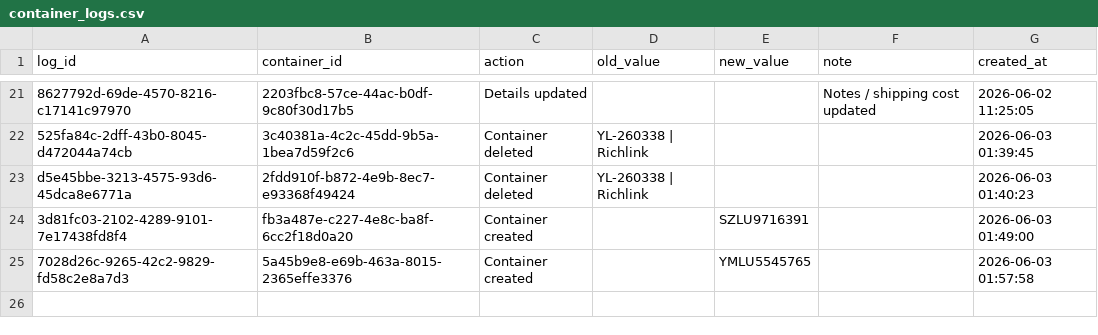
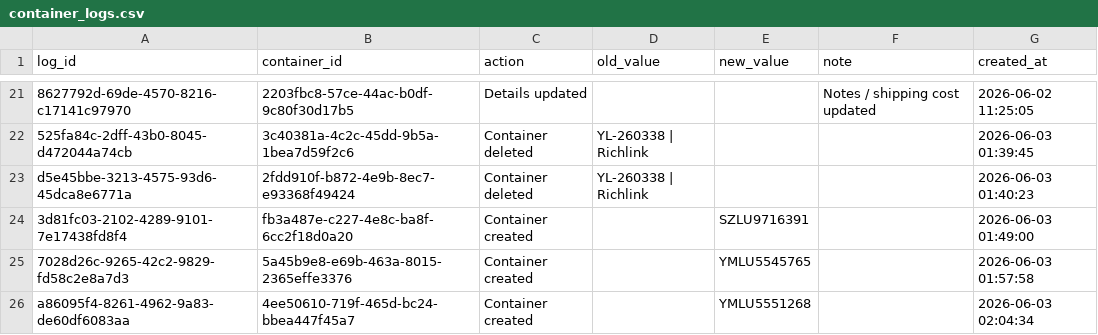
Before and after one commit to Pdvgpc/Container-Tracker-GPC, a CSV file: data/container_logs.csv, drawn as a sheet; only a part is shown, gaps mark what is left out.

Commit message:
Update container logs

```diff
--- a/data/container_logs.csv
+++ b/data/container_logs.csv
@@ -25 +25,2 @@ d5e45bbe-3213-4575-93d6-45dca8e6771a,2fdd910f-b872-4e9b-8ec7-e93368f49424,Contai
 7028d26c-9265-42c2-9829-fd58c2e8a7d3,5a45b9e8-e69b-463a-8015-2365effe3376,Container created,,YMLU5545765,,2026-06-03 01:57:58
+a86095f4-8261-4962-9a83-de60df6083aa,4ee50610-719f-465d-bc24-bbea447f45a7,Container created,,YMLU5551268,,2026-06-03 02:04:34
```
